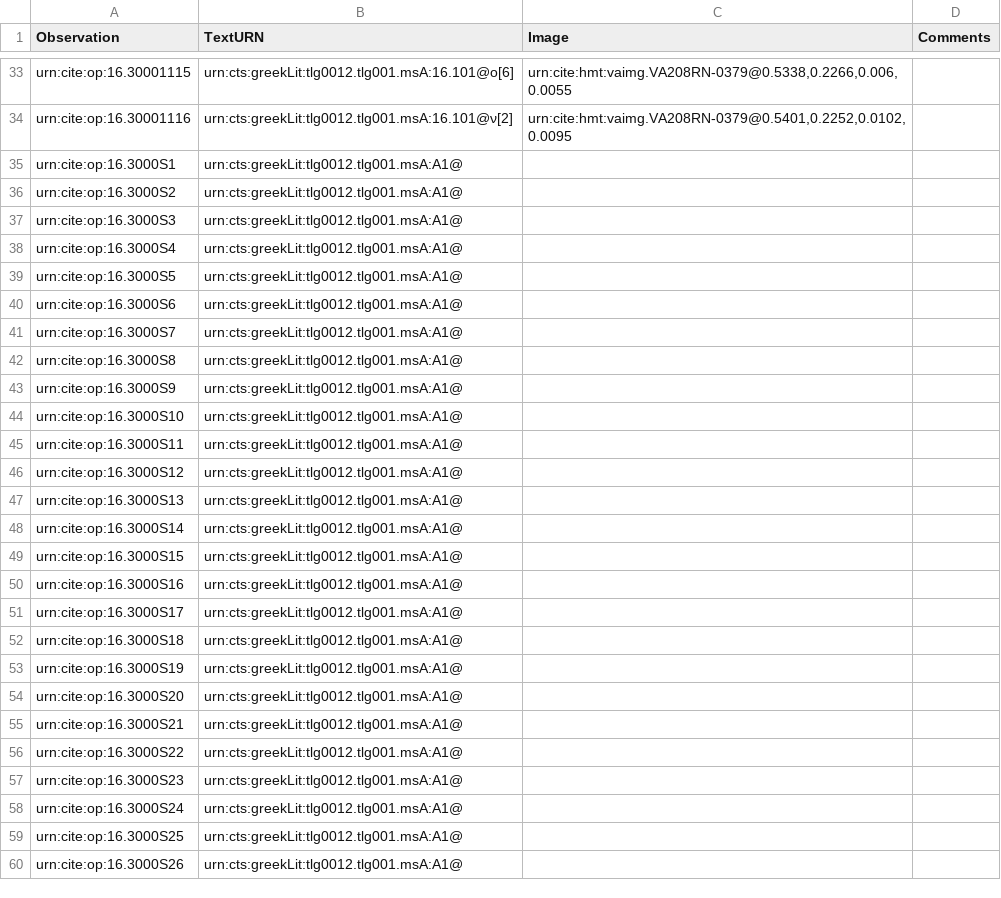
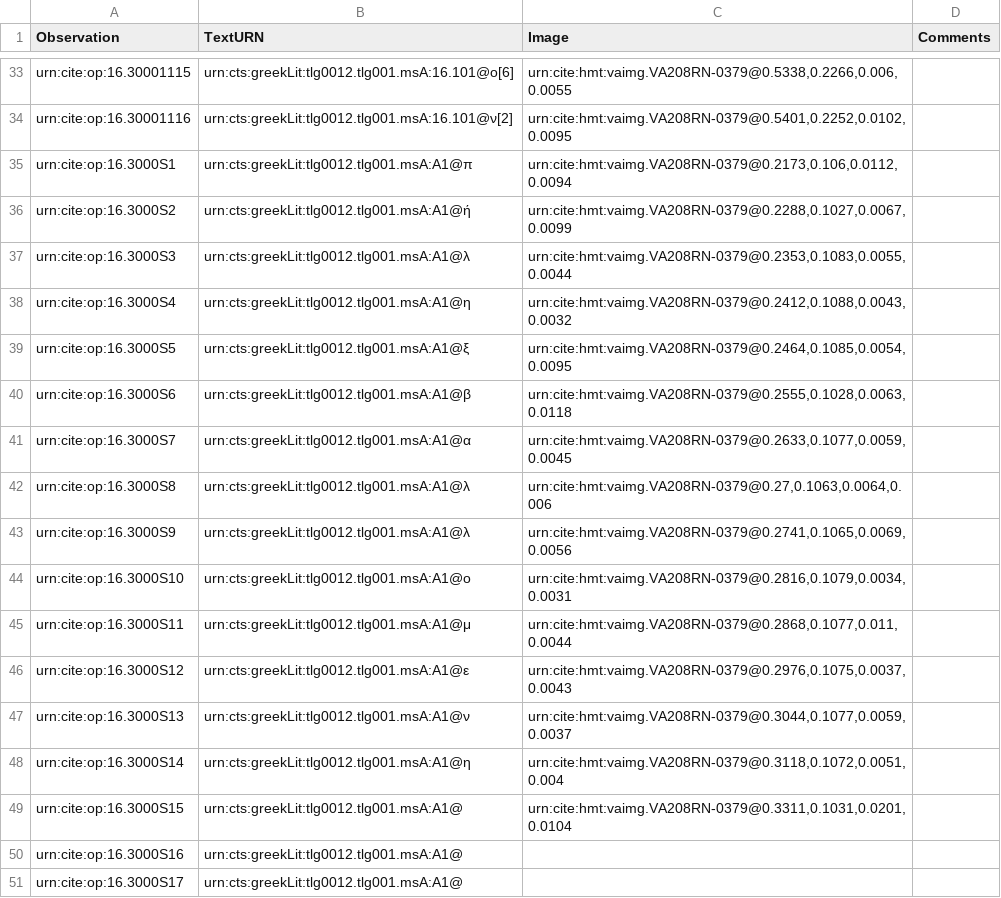
Before and after one commit to hmteditors/furman, a CSV file: 208r/collections/paleography.csv, drawn as a sheet; only a part is shown, gaps mark what is left out; the shorter side is filled out with more unchanged rows.

Commit message:
Update paleography.csv

```diff
--- a/208r/collections/paleography.csv
+++ b/208r/collections/paleography.csv
@@ -34,17 +34,17 @@ urn:cite:op:16.30001115,urn:cts:greekLit:tlg0012.tlg001.msA:16.101@ο[6],"urn:ci
 urn:cite:op:16.30001116,urn:cts:greekLit:tlg0012.tlg001.msA:16.101@ν[2],"urn:cite:hmt:vaimg.VA208RN-0379@0.5401,0.2252,0.0102,0.0095",
-urn:cite:op:16.3000S1,urn:cts:greekLit:tlg0012.tlg001.msA:A1@,"",
-urn:cite:op:16.3000S2,urn:cts:greekLit:tlg0012.tlg001.msA:A1@,"",
-urn:cite:op:16.3000S3,urn:cts:greekLit:tlg0012.tlg001.msA:A1@,"",
-urn:cite:op:16.3000S4,urn:cts:greekLit:tlg0012.tlg001.msA:A1@,"",
-urn:cite:op:16.3000S5,urn:cts:greekLit:tlg0012.tlg001.msA:A1@,"",
-urn:cite:op:16.3000S6,urn:cts:greekLit:tlg0012.tlg001.msA:A1@,"",
-urn:cite:op:16.3000S7,urn:cts:greekLit:tlg0012.tlg001.msA:A1@,"",
-urn:cite:op:16.3000S8,urn:cts:greekLit:tlg0012.tlg001.msA:A1@,"",
-urn:cite:op:16.3000S9,urn:cts:greekLit:tlg0012.tlg001.msA:A1@,"",
-urn:cite:op:16.3000S10,urn:cts:greekLit:tlg0012.tlg001.msA:A1@,"",
-urn:cite:op:16.3000S11,urn:cts:greekLit:tlg0012.tlg001.msA:A1@,"",
-urn:cite:op:16.3000S12,urn:cts:greekLit:tlg0012.tlg001.msA:A1@,"",
-urn:cite:op:16.3000S13,urn:cts:greekLit:tlg0012.tlg001.msA:A1@,"",
-urn:cite:op:16.3000S14,urn:cts:greekLit:tlg0012.tlg001.msA:A1@,"",
-urn:cite:op:16.3000S15,urn:cts:greekLit:tlg0012.tlg001.msA:A1@,"",
+urn:cite:op:16.3000S1,urn:cts:greekLit:tlg0012.tlg001.msA:A1@π,"urn:cite:hmt:vaimg.VA208RN-0379@0.2173,0.106,0.0112,0.0094",
+urn:cite:op:16.3000S2,urn:cts:greekLit:tlg0012.tlg001.msA:A1@ή,"urn:cite:hmt:vaimg.VA208RN-0379@0.2288,0.1027,0.0067,0.0099",
+urn:cite:op:16.3000S3,urn:cts:greekLit:tlg0012.tlg001.msA:A1@λ,"urn:cite:hmt:vaimg.VA208RN-0379@0.2353,0.1083,0.0055,0.0044",
+urn:cite:op:16.3000S4,urn:cts:greekLit:tlg0012.tlg001.msA:A1@η,"urn:cite:hmt:vaimg.VA208RN-0379@0.2412,0.1088,0.0043,0.0032",
+urn:cite:op:16.3000S5,urn:cts:greekLit:tlg0012.tlg001.msA:A1@ξ,"urn:cite:hmt:vaimg.VA208RN-0379@0.2464,0.1085,0.0054,0.0095",
+urn:cite:op:16.3000S6,urn:cts:greekLit:tlg0012.tlg001.msA:A1@β,"urn:cite:hmt:vaimg.VA208RN-0379@0.2555,0.1028,0.0063,0.0118",
+urn:cite:op:16.3000S7,urn:cts:greekLit:tlg0012.tlg001.msA:A1@α,"urn:cite:hmt:vaimg.VA208RN-0379@0.2633,0.1077,0.0059,0.0045",
+urn:cite:op:16.3000S8,urn:cts:greekLit:tlg0012.tlg001.msA:A1@λ,"urn:cite:hmt:vaimg.VA208RN-0379@0.27,0.1063,0.0064,0.006",
+urn:cite:op:16.3000S9,urn:cts:greekLit:tlg0012.tlg001.msA:A1@λ,"urn:cite:hmt:vaimg.VA208RN-0379@0.2741,0.1065,0.0069,0.0056",
+urn:cite:op:16.3000S10,urn:cts:greekLit:tlg0012.tlg001.msA:A1@ο,"urn:cite:hmt:vaimg.VA208RN-0379@0.2816,0.1079,0.0034,0.0031",
+urn:cite:op:16.3000S11,urn:cts:greekLit:tlg0012.tlg001.msA:A1@μ,"urn:cite:hmt:vaimg.VA208RN-0379@0.2868,0.1077,0.011,0.0044",
+urn:cite:op:16.3000S12,urn:cts:greekLit:tlg0012.tlg001.msA:A1@ε,"urn:cite:hmt:vaimg.VA208RN-0379@0.2976,0.1075,0.0037,0.0043",
+urn:cite:op:16.3000S13,urn:cts:greekLit:tlg0012.tlg001.msA:A1@ν,"urn:cite:hmt:vaimg.VA208RN-0379@0.3044,0.1077,0.0059,0.0037",
+urn:cite:op:16.3000S14,urn:cts:greekLit:tlg0012.tlg001.msA:A1@η,"urn:cite:hmt:vaimg.VA208RN-0379@0.3118,0.1072,0.0051,0.004",
+urn:cite:op:16.3000S15,urn:cts:greekLit:tlg0012.tlg001.msA:A1@,"urn:cite:hmt:vaimg.VA208RN-0379@0.3311,0.1031,0.0201,0.0104",
 urn:cite:op:16.3000S16,urn:cts:greekLit:tlg0012.tlg001.msA:A1@,"",
```
